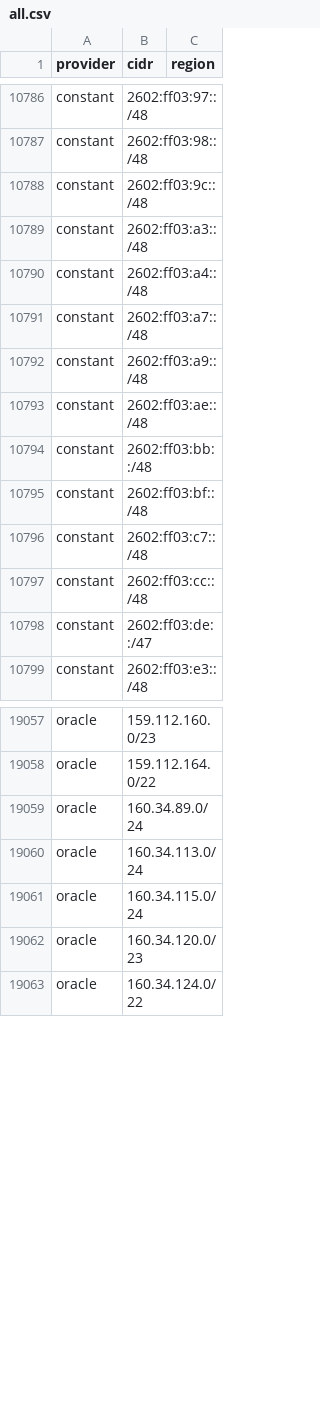
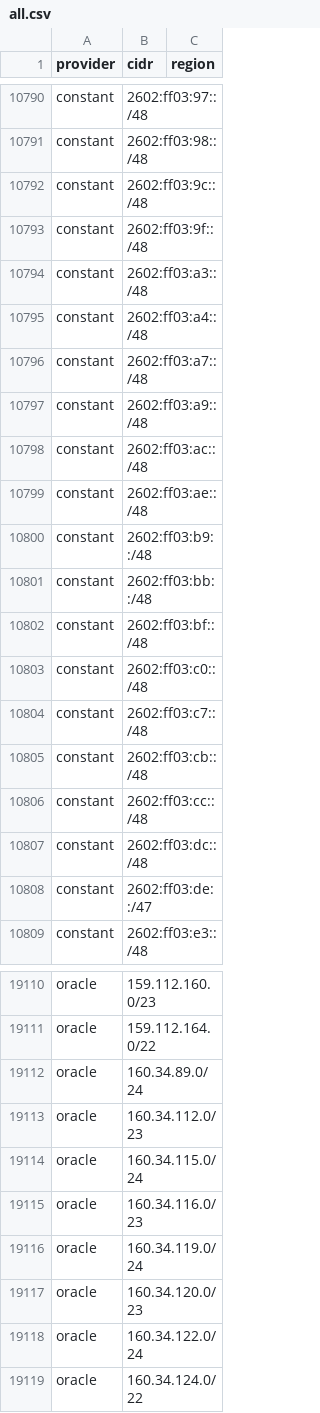
Before and after one commit to 123jjck/cdn-ip-ranges, a CSV file: all/all.csv, drawn as a sheet; only a part is shown, gaps mark what is left out; the diff covers the shown part only.

```diff
--- a/all/all.csv
+++ b/all/all.csv
@@ -10788,2 +10792,3 @@ constant,2602:ff03:98::/48,
 constant,2602:ff03:9c::/48,
+constant,2602:ff03:9f::/48,
 constant,2602:ff03:a3::/48,
@@ -10792,7 +10797,12 @@ constant,2602:ff03:a7::/48,
 constant,2602:ff03:a9::/48,
+constant,2602:ff03:ac::/48,
 constant,2602:ff03:ae::/48,
+constant,2602:ff03:b9::/48,
 constant,2602:ff03:bb::/48,
 constant,2602:ff03:bf::/48,
+constant,2602:ff03:c0::/48,
 constant,2602:ff03:c7::/48,
+constant,2602:ff03:cb::/48,
 constant,2602:ff03:cc::/48,
+constant,2602:ff03:dc::/48,
 constant,2602:ff03:de::/47,
@@ -19059,5 +19112,8 @@ oracle,159.112.164.0/22,
 oracle,160.34.89.0/24,
-oracle,160.34.113.0/24,
+oracle,160.34.112.0/23,
 oracle,160.34.115.0/24,
+oracle,160.34.116.0/23,
+oracle,160.34.119.0/24,
 oracle,160.34.120.0/23,
+oracle,160.34.122.0/24,
 oracle,160.34.124.0/22,
```
Also changed, not shown: 67 added rows, 8 removed rows and 16 edited cells elsewhere in this file, 59 other files.
